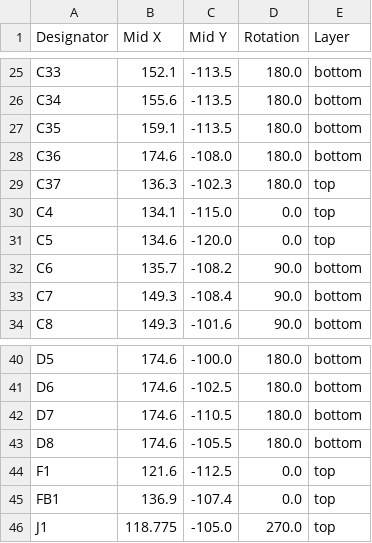
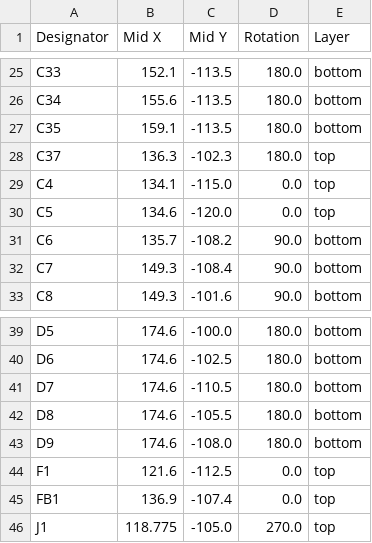
Before and after one commit to carlossless/sinodude, a CSV file: hardware/sinodude-rp2354/production/positions.csv, drawn as a sheet; only a part is shown, gaps mark what is left out.

```diff
--- a/hardware/sinodude-rp2354/production/positions.csv
+++ b/hardware/sinodude-rp2354/production/positions.csv
@@ -27,3 +27,2 @@ C34,155.6,-113.5,180.0,bottom
 C35,159.1,-113.5,180.0,bottom
-C36,174.6,-108.0,180.0,bottom
 C37,136.3,-102.3,180.0,top
@@ -43,2 +42,3 @@ D7,174.6,-110.5,180.0,bottom
 D8,174.6,-105.5,180.0,bottom
+D9,174.6,-108.0,180.0,bottom
 F1,121.6,-112.5,0.0,top
```
Also changed, not shown: hardware/sinodude-rp2354/production/bom.csv, hardware/sinodude-rp2354/production/designators.csv, 5 other files.
